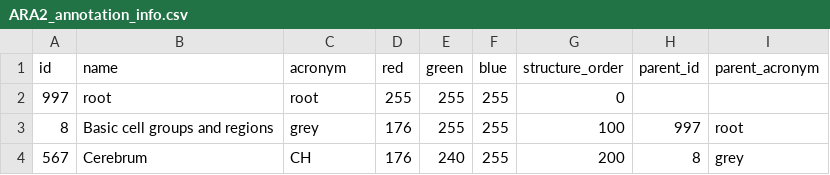
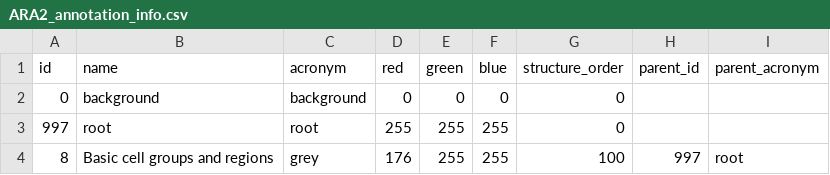
Before and after one commit to ChristophKirst/ClearMapUnstable, a CSV file: iDISCO/Data/ARA2_annotation_info.csv, drawn as a sheet; only a part is shown; the shorter side is filled out with more unchanged rows.

```diff
--- a/iDISCO/Data/ARA2_annotation_info.csv
+++ b/iDISCO/Data/ARA2_annotation_info.csv
@@ -1,2 +1,3 @@
 id,name,acronym,red,green,blue,structure_order,parent_id,parent_acronym
+0,background,background,0,0,0,0,,
 997,root,root,255,255,255,0,,
```
Also changed, not shown: 16 other files.
